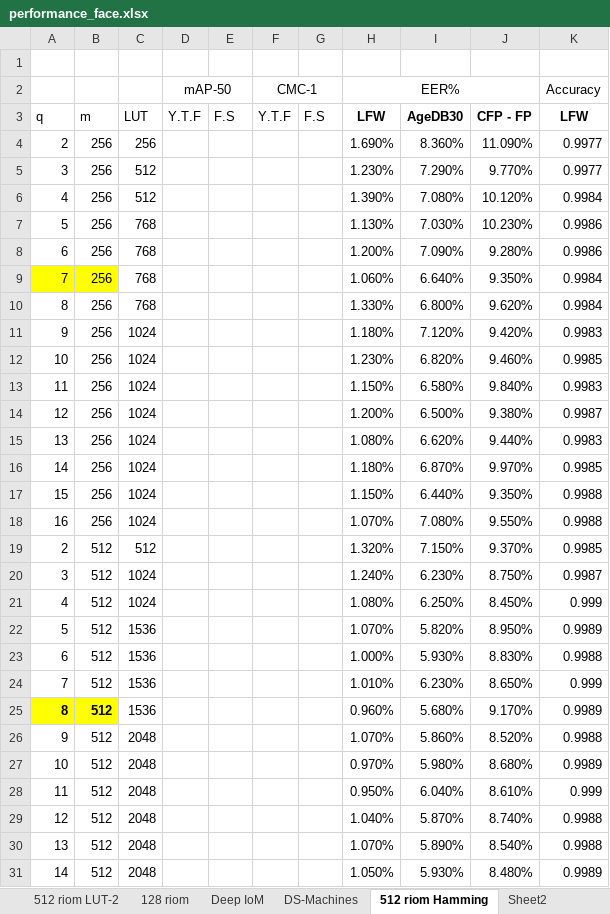
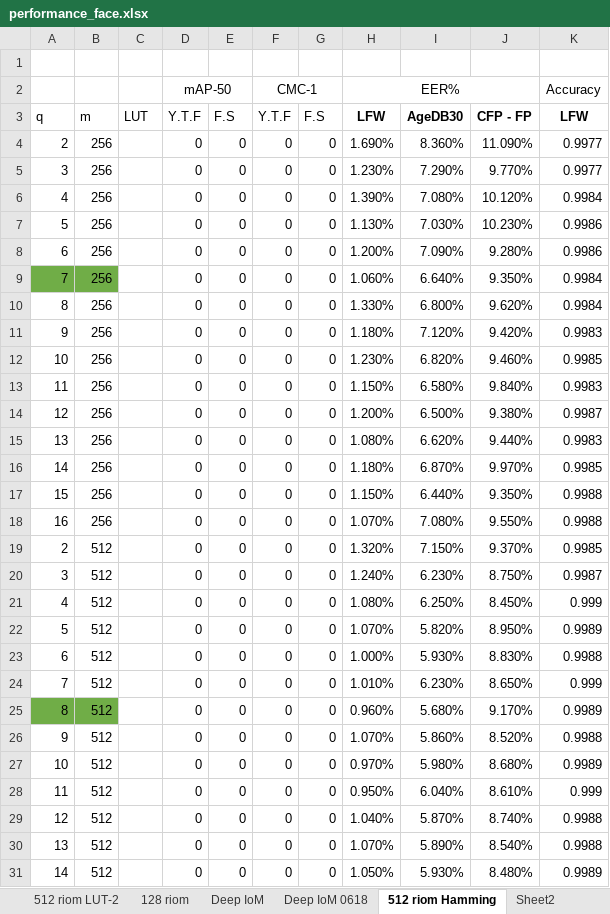
Before and after one commit to xingbod/DeepRankHashing4CancellableFace, an Excel workbook: doc/performance_face.xlsx, sheet 512 riom Hamming, drawn as a sheet; only a part is shown; values as stored, in another font and other column widths than the file's, no borders; conditional formats not drawn; the diff covers the shown part only; the diff names each change by its address in the sheet, - before the commit and + after, or states it on an @@ line.

```diff
--- a/doc/performance_face.xlsx (sheet 512 riom Hamming)
+++ b/doc/performance_face.xlsx (sheet 512 riom Hamming)
+sheet tab: Deep IoM 0618
-C4: 256
+C4: (empty)
-D4:D31: (empty)
+D4:D31: 0
-E4:E31: (empty)
+E4:E31: 0
-F4:F31: (empty)
+F4:F31: 0
-G4:G31: (empty)
+G4:G31: 0
-C5:C6: 512
+C5:C6: (empty)
-C7:C10: 768
+C7:C10: (empty)
-A9:B9 fill: #FFFF00
+A9:B9 fill: #70AD47
-C11:C18: 1024
+C11:C18: (empty)
-C19: 512
+C19: (empty)
-C20:C21: 1024
+C20:C21: (empty)
-C22:C25: 1536
+C22:C25: (empty)
@@ A25:B25 fill: #FFFF00 → #70AD47, bold: on → off @@
-C26:C31: 2048
+C26:C31: (empty)
```
Also changed, not shown: 4 added rows, 4 removed rows, 140 edited cells and cell formats elsewhere in this sheet, sheet 512 riom LUT-2, sheet DS-Machines, other sheet tabs.
